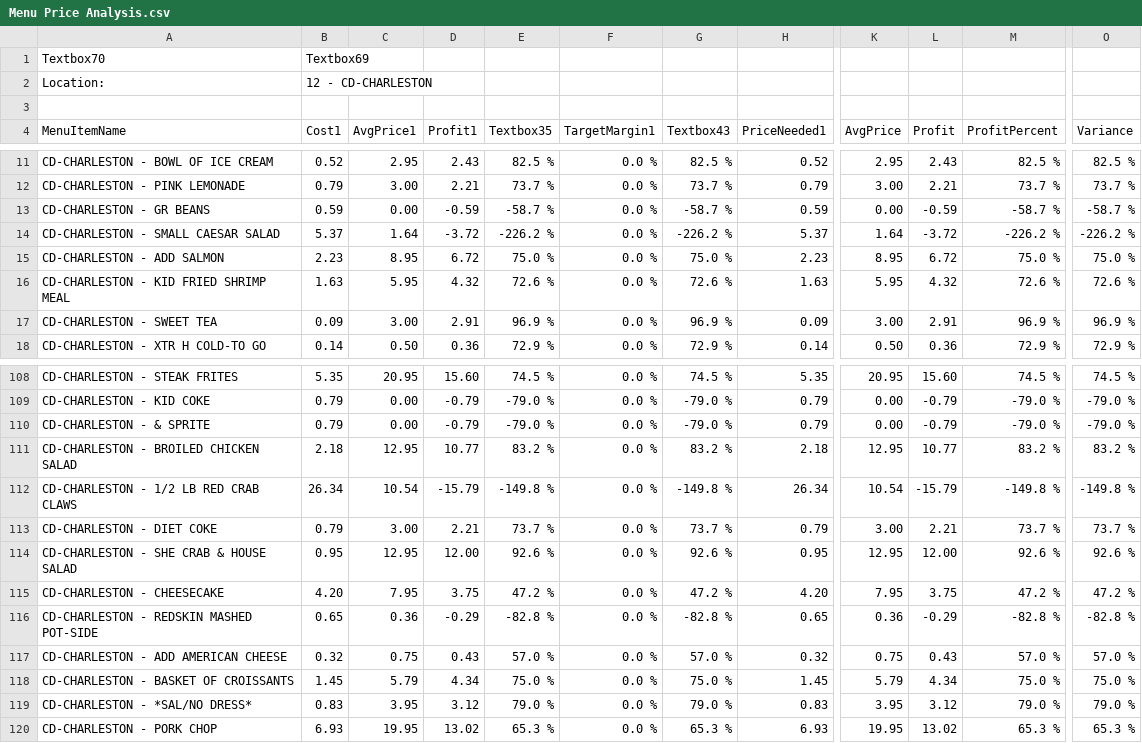
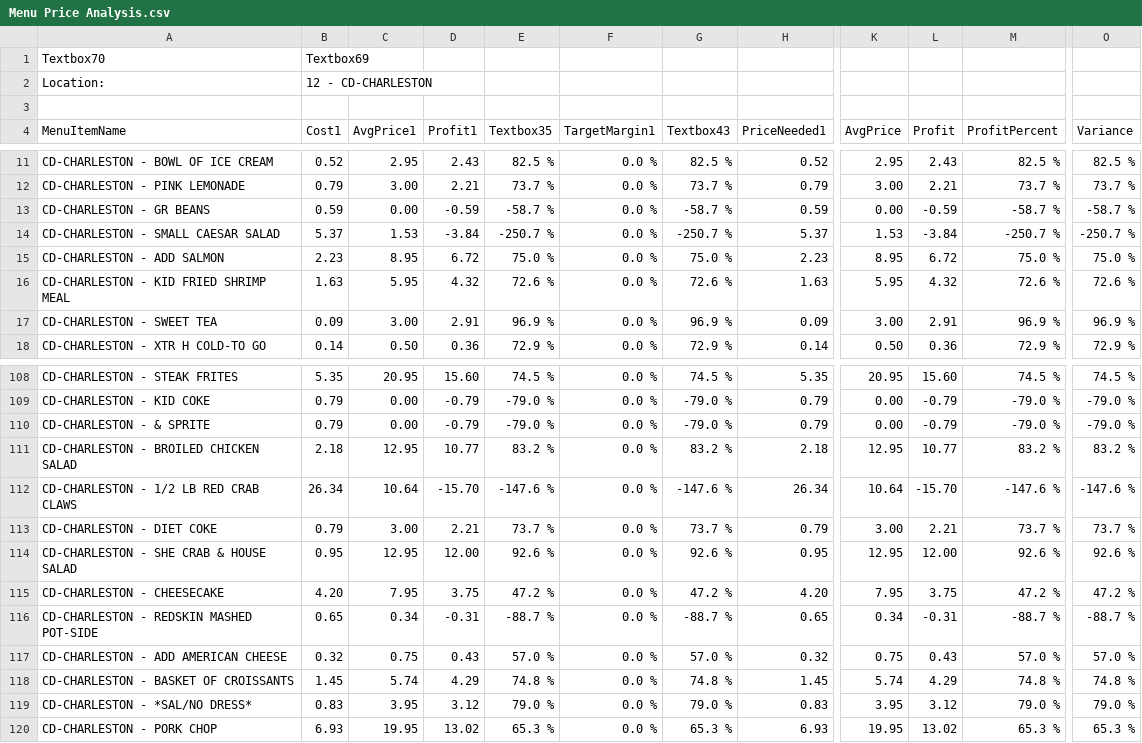
Before and after one commit to wandored/menu-engineering, a CSV file: Menu Price Analysis.csv, drawn as a sheet; only a part is shown, gaps mark what is left out; the diff covers the shown part only; the diff names each change by its address in the sheet, - before the commit and + after, or states it on an @@ line.

```diff
--- a/Menu Price Analysis.csv
+++ b/Menu Price Analysis.csv
-C14 (AvgPrice1): 1.64
+C14 (AvgPrice1): 1.53
-D14 (Profit1): -3.72
+D14 (Profit1): -3.84
-E14 (Textbox35): -226.2 %
+E14 (Textbox35): -250.7 %
-G14 (Textbox43): -226.2 %
+G14 (Textbox43): -250.7 %
-K14 (AvgPrice): 1.64
+K14 (AvgPrice): 1.53
-L14 (Profit): -3.72
+L14 (Profit): -3.84
-M14 (ProfitPercent): -226.2 %
+M14 (ProfitPercent): -250.7 %
-O14 (Variance): -226.2 %
+O14 (Variance): -250.7 %
-C112 (AvgPrice1): 10.54
+C112 (AvgPrice1): 10.64
-D112 (Profit1): -15.79
+D112 (Profit1): -15.70
-E112 (Textbox35): -149.8 %
+E112 (Textbox35): -147.6 %
-G112 (Textbox43): -149.8 %
+G112 (Textbox43): -147.6 %
-K112 (AvgPrice): 10.54
+K112 (AvgPrice): 10.64
-L112 (Profit): -15.79
+L112 (Profit): -15.70
-M112 (ProfitPercent): -149.8 %
+M112 (ProfitPercent): -147.6 %
-O112 (Variance): -149.8 %
+O112 (Variance): -147.6 %
-C116 (AvgPrice1): 0.36
+C116 (AvgPrice1): 0.34
-D116 (Profit1): -0.29
+D116 (Profit1): -0.31
-E116 (Textbox35): -82.8 %
+E116 (Textbox35): -88.7 %
-G116 (Textbox43): -82.8 %
+G116 (Textbox43): -88.7 %
-K116 (AvgPrice): 0.36
+K116 (AvgPrice): 0.34
-L116 (Profit): -0.29
+L116 (Profit): -0.31
-M116 (ProfitPercent): -82.8 %
+M116 (ProfitPercent): -88.7 %
-O116 (Variance): -82.8 %
+O116 (Variance): -88.7 %
-C118 (AvgPrice1): 5.79
+C118 (AvgPrice1): 5.74
-D118 (Profit1): 4.34
+D118 (Profit1): 4.29
-E118 (Textbox35): 75.0 %
+E118 (Textbox35): 74.8 %
-G118 (Textbox43): 75.0 %
+G118 (Textbox43): 74.8 %
-K118 (AvgPrice): 5.79
+K118 (AvgPrice): 5.74
-L118 (Profit): 4.34
+L118 (Profit): 4.29
-M118 (ProfitPercent): 75.0 %
+M118 (ProfitPercent): 74.8 %
-O118 (Variance): 75.0 %
+O118 (Variance): 74.8 %
```
Also changed, not shown: 1 added row and 56 edited cells elsewhere in this file, Product Mix.csv, 1 other file.
